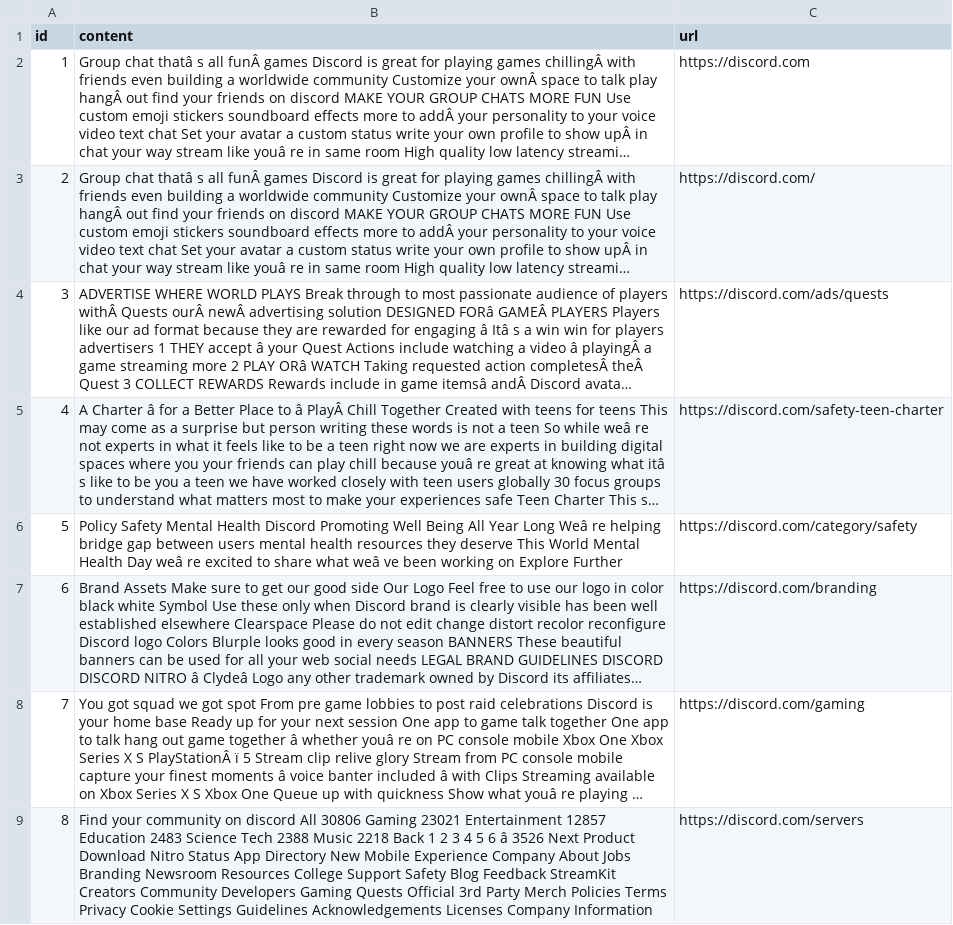
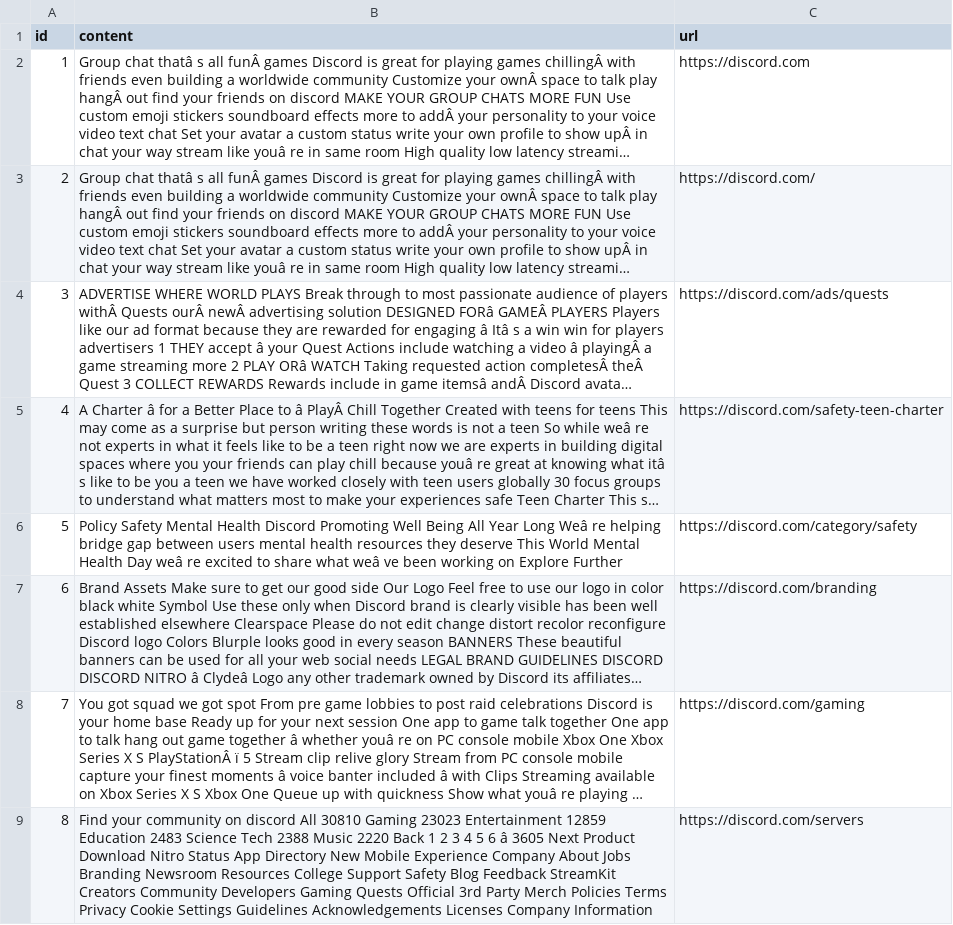
Before and after one commit to LeonG19/CS4311_TRACE_Epsilon_Spring2025, a CSV file: backend/csv_uploads/web_text.csv, drawn as a sheet; long unchanged cells end in …; the diff names each change by its address in the sheet, - before the commit and + after, or states it on an @@ line.

```diff
--- a/backend/csv_uploads/web_text.csv
+++ b/backend/csv_uploads/web_text.csv
-B9 (content): …discord All 30806 Gaming 23021 Entertainment 12857 Education 2483 Science Tech 2388 Music 2218 Back 1 2 3 4 5 6 â 3526 Next Product…
+B9 (content): …discord All 30810 Gaming 23023 Entertainment 12859 Education 2483 Science Tech 2388 Music 2220 Back 1 2 3 4 5 6 â 3605 Next Product…
```
Also changed, not shown: 5 other files.
